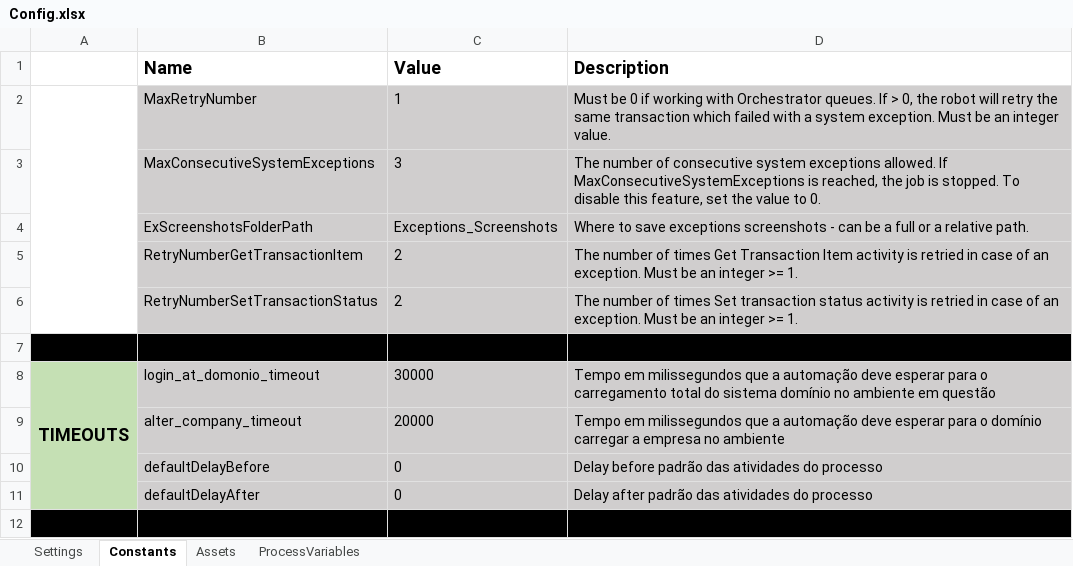
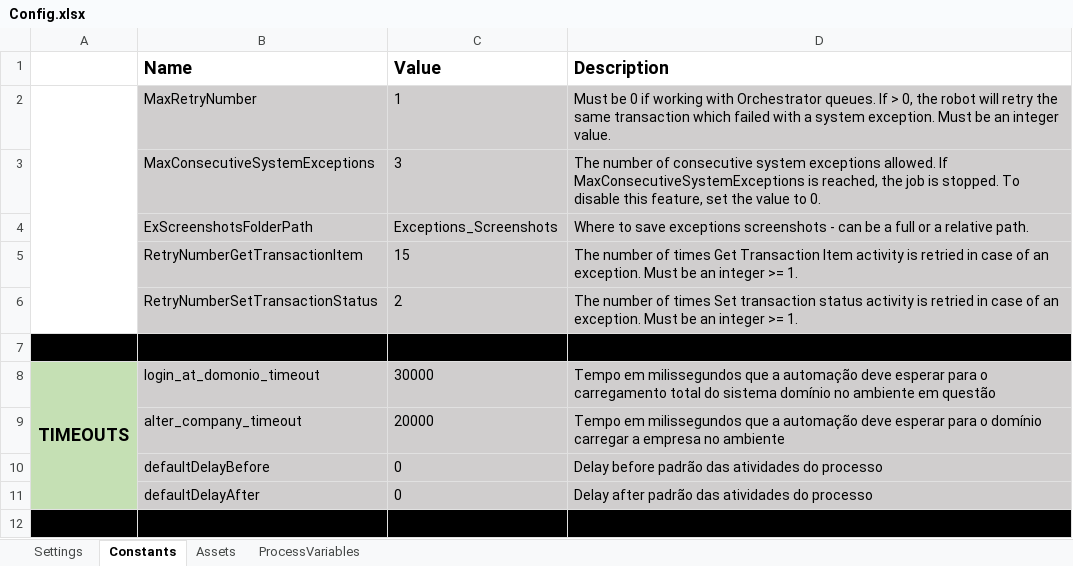
Before and after one commit to Davyjosias01/LancamentoDeDespesas, an Excel workbook: Data/Config.xlsx, sheet Constants, drawn as a sheet; only a part is shown; values as stored, in another font and other column widths than the file's, no borders; the diff names each change by its address in the sheet, - before the commit and + after, or states it on an @@ line.

```diff
--- a/Data/Config.xlsx (sheet Constants)
+++ b/Data/Config.xlsx (sheet Constants)
-C5 (Value): 2
+C5 (Value): 15
```
Also changed, not shown: sheet Settings, sheet ProcessVariables, 8 other files.
